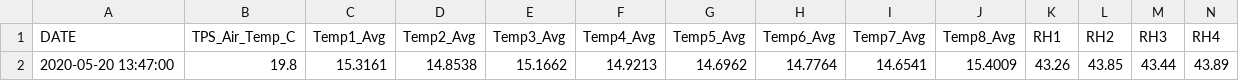
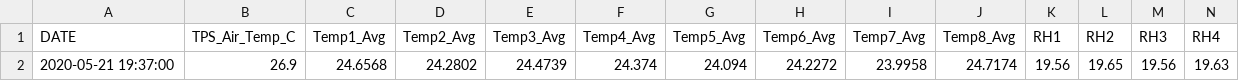
Before and after one commit to guimeto/Scripts_Database_Mcgill, a CSV file: Scripts_Dev_Web_Mcgill/preparation_donnees_mcgill/data/station_last_data.csv, drawn as a sheet; only a part is shown; removed rows and columns are numbered as before the commit, all else as after; rows hold the shown columns only; the diff names each change by its address in the sheet, - before the commit and + after, or states it on an @@ line.

```diff
--- a/Scripts_Dev_Web_Mcgill/preparation_donnees_mcgill/data/station_last_data.csv
+++ b/Scripts_Dev_Web_Mcgill/preparation_donnees_mcgill/data/station_last_data.csv
-row 2: 2020-05-20 13:47:00 | 19.8 | 15.3161 | 14.8538 | 15.1662 | 14.9213 | 14.6962 | 14.7764 | 14.6541 | 15.4009 | 43.26 | 43.85 | 43.44 | 43.89
+row 2: 2020-05-21 19:37:00 | 26.9 | 24.6568 | 24.2802 | 24.4739 | 24.374 | 24.094 | 24.2272 | 23.9958 | 24.7174 | 19.56 | 19.65 | 19.56 | 19.63
```
Also changed, not shown: Scripts_Dev_Web_Mcgill/preparation_donnees_mcgill/data/forecast.csv, 12 other files.
